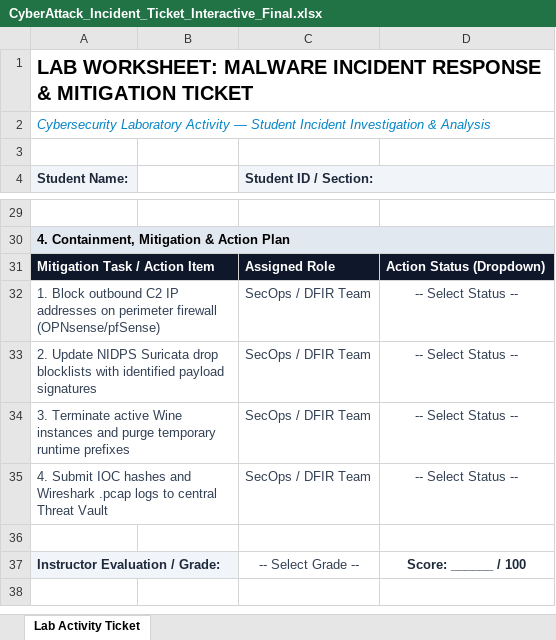
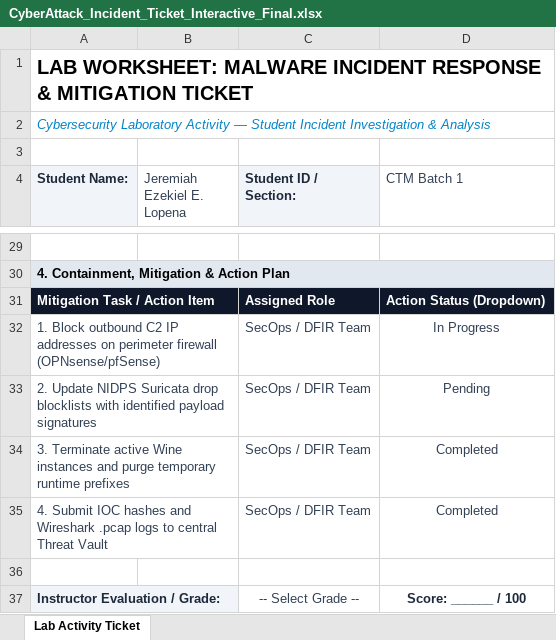
Before and after one commit to derek7744/CTM-ACTIVITY-9-FILE, an Excel workbook: CyberAttack_Incident_Ticket_Interactive_Final.xlsx, sheet Lab Activity Ticket, drawn as a sheet; only a part is shown, gaps mark what is left out; values as stored, in another font and other column widths than the file's, no borders; the diff covers the shown part only; the diff names each change by its address in the sheet, - before the commit and + after, or states it on an @@ line.

Commit message:
Completed CTM Activity 9: Malware Incident Response Ticket

```diff
--- a/CyberAttack_Incident_Ticket_Interactive_Final.xlsx (sheet Lab Activity Ticket)
+++ b/CyberAttack_Incident_Ticket_Interactive_Final.xlsx (sheet Lab Activity Ticket)
-B4: (empty)
+B4: Jeremiah Ezekiel E. Lopena
-D4: (empty)
+D4: CTM Batch 1
-B30:D30 fill: none
+B30:D30 fill: #E2E8F0
-B31 fill: none
+B31 fill: #0F172A
-D32 (CTM Batch 1): -- Select Status --
+D32 (CTM Batch 1): In Progress
-D33 (CTM Batch 1): -- Select Status --
+D33 (CTM Batch 1): Pending
-D34:D35 (CTM Batch 1): -- Select Status --
+D34:D35 (CTM Batch 1): Completed
-B37 fill: none
+B37 fill: #F1F5F9
```
Also changed, not shown: 18 edited cells and cell formats elsewhere in this sheet, 4 other files.
